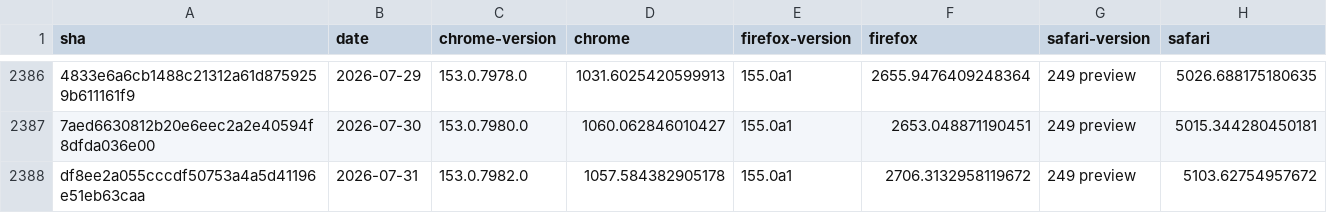
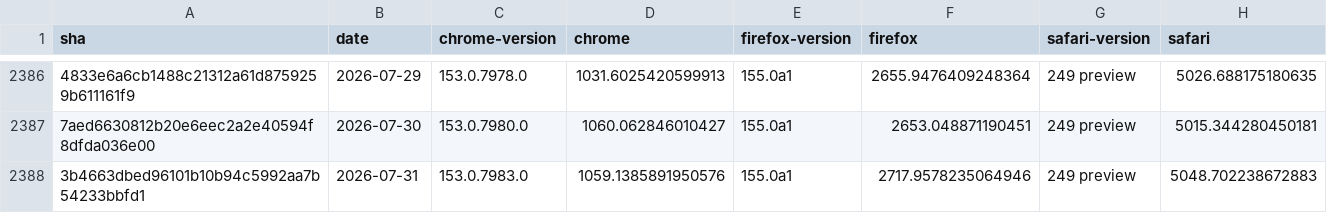
Before and after one commit to cauut121997-create/results-analysis, a CSV file: data/experimental-browser-specific-failures.csv, drawn as a sheet; only a part is shown, gaps mark what is left out; removed rows and columns are numbered as before the commit, all else as after; the diff names each change by its address in the sheet, - before the commit and + after, or states it on an @@ line.

```diff
--- a/data/experimental-browser-specific-failures.csv
+++ b/data/experimental-browser-specific-failures.csv
-row 2388: df8ee2a055cccdf50753a4a5d41196e51eb63caa | 2026-07-31 | 153.0.7982.0 | 1057.584382905178 | 155.0a1 | 2706.3132958119672 | 249 preview | 5103.62754957672
+row 2388: 3b4663dbed96101b10b94c5992aa7b54233bbfd1 | 2026-07-31 | 153.0.7983.0 | 1059.1385891950576 | 155.0a1 | 2717.9578235064946 | 249 preview | 5048.702238672883
```
Also changed, not shown: data/interop-2025/interop-2025-experimental-v2.csv.
